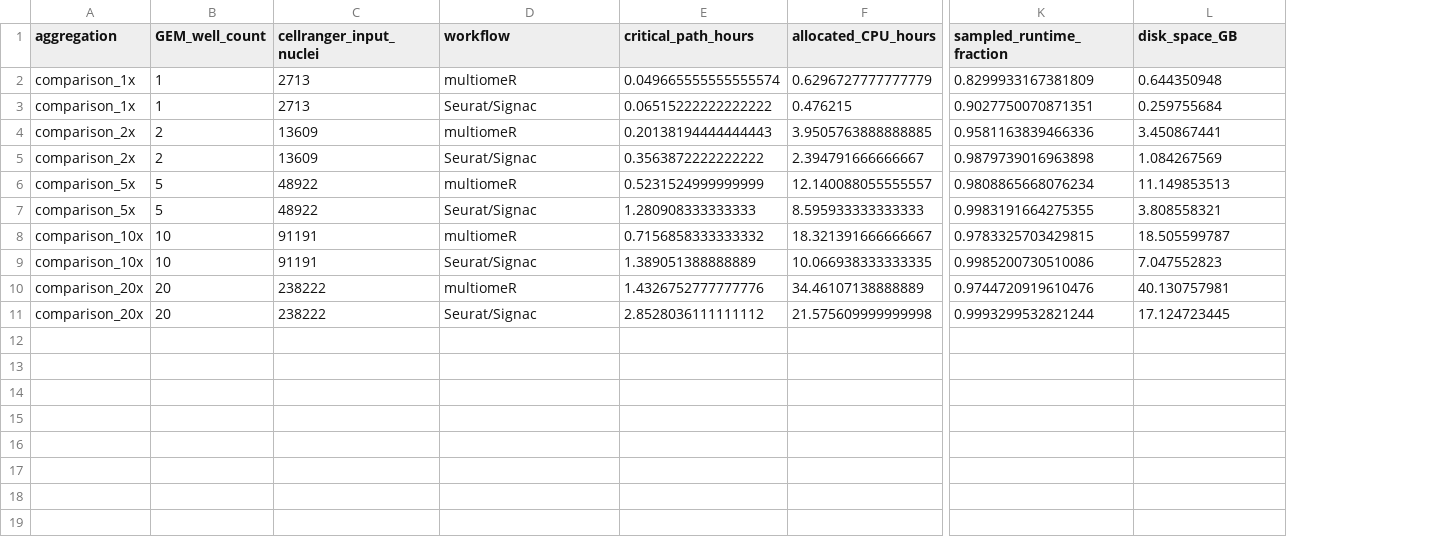
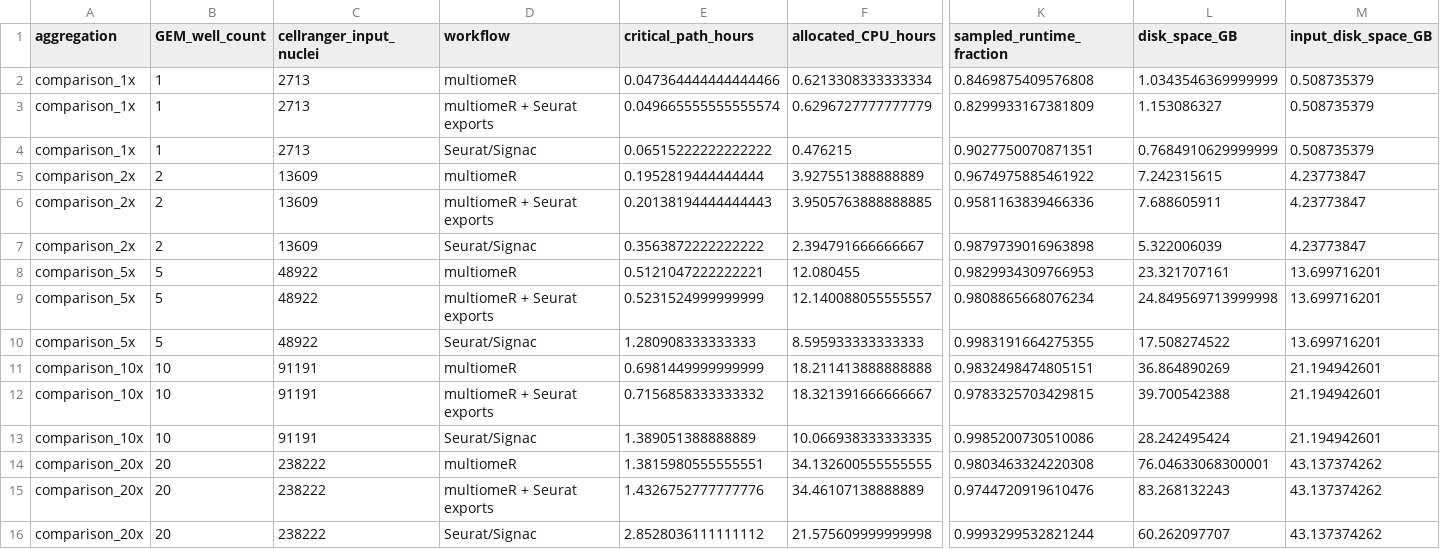
Before and after one commit to koefoeden/multiomeR, a TSV file: pipeline_manuscript_figures/results/data/seurat_signac_comparison_resources.tsv, drawn as a sheet; only a part is shown, gaps mark what is left out; addresses are those after the commit; rows hold the shown columns only; the diff names each change by its address in the sheet, - before the commit and + after, or states it on an @@ line.

Commit message:
Measure S2 with and without multiomeR's Seurat exports
At 20 GEM wells multiomeR's estimated critical path is 2.1-fold shorter than
the Seurat/Signac baseline's, 2.0-fold with its Seurat exports. Its CPU time
is within 5% either way and its RAM gigabyte-hours 1.2-fold lower. With the
43 GB of shared Cell Ranger inputs counted, it uses 1.3-fold more disk space,
1.4-fold with the exports.

non_target_breaking

```diff
--- a/pipeline_manuscript_figures/results/data/seurat_signac_comparison_resources.tsv
+++ b/pipeline_manuscript_figures/results/data/seurat_signac_comparison_resources.tsv
+column M (input_disk_space_GB), rows 3-4: 0.508735379 | 0.508735379; rows 6-7: 4.23773847 | 4.23773847; rows 9-10: 13.699716201 | 13.699716201; rows 12-13: 21.194942601 | 21.194942601; rows 15-16: 43.137374262 | 43.137374262
+row 2: comparison_1x | 1 | 2713 | multiomeR | 0.047364444444444466 | 0.6213308333333334 | 0.8469875409576808 | 1.0343546369999999 | 0.508735379
-D3 (workflow): multiomeR
+D3 (workflow): multiomeR + Seurat exports
-L3 (disk_space_GB): 0.644350948
+L3 (disk_space_GB): 1.153086327
-L4 (disk_space_GB): 0.259755684
+L4 (disk_space_GB): 0.7684910629999999
+row 5: comparison_2x | 2 | 13609 | multiomeR | 0.1952819444444444 | 3.927551388888889 | 0.9674975885461922 | 7.242315615 | 4.23773847
-D6 (workflow): multiomeR
+D6 (workflow): multiomeR + Seurat exports
-L6 (disk_space_GB): 3.450867441
+L6 (disk_space_GB): 7.688605911
-L7 (disk_space_GB): 1.084267569
+L7 (disk_space_GB): 5.322006039
+row 8: comparison_5x | 5 | 48922 | multiomeR | 0.5121047222222221 | 12.080455 | 0.9829934309766953 | 23.321707161 | 13.699716201
-D9 (workflow): multiomeR
+D9 (workflow): multiomeR + Seurat exports
-L9 (disk_space_GB): 11.149853513
+L9 (disk_space_GB): 24.849569713999998
-L10 (disk_space_GB): 3.808558321
+L10 (disk_space_GB): 17.508274522
+row 11: comparison_10x | 10 | 91191 | multiomeR | 0.6981449999999999 | 18.211413888888888 | 0.9832498474805151 | 36.864890269 | 21.194942601
-D12 (workflow): multiomeR
+D12 (workflow): multiomeR + Seurat exports
-L12 (disk_space_GB): 18.505599787
+L12 (disk_space_GB): 39.700542388
-L13 (disk_space_GB): 7.047552823
+L13 (disk_space_GB): 28.242495424
+row 14: comparison_20x | 20 | 238222 | multiomeR | 1.3815980555555551 | 34.132600555555555 | 0.9803463324220308 | 76.04633068300001 | 43.137374262
-D15 (workflow): multiomeR
+D15 (workflow): multiomeR + Seurat exports
-L15 (disk_space_GB): 40.130757981
+L15 (disk_space_GB): 83.268132243
-L16 (disk_space_GB): 17.124723445
+L16 (disk_space_GB): 60.262097707
```
Also changed, not shown: 1 other file.
